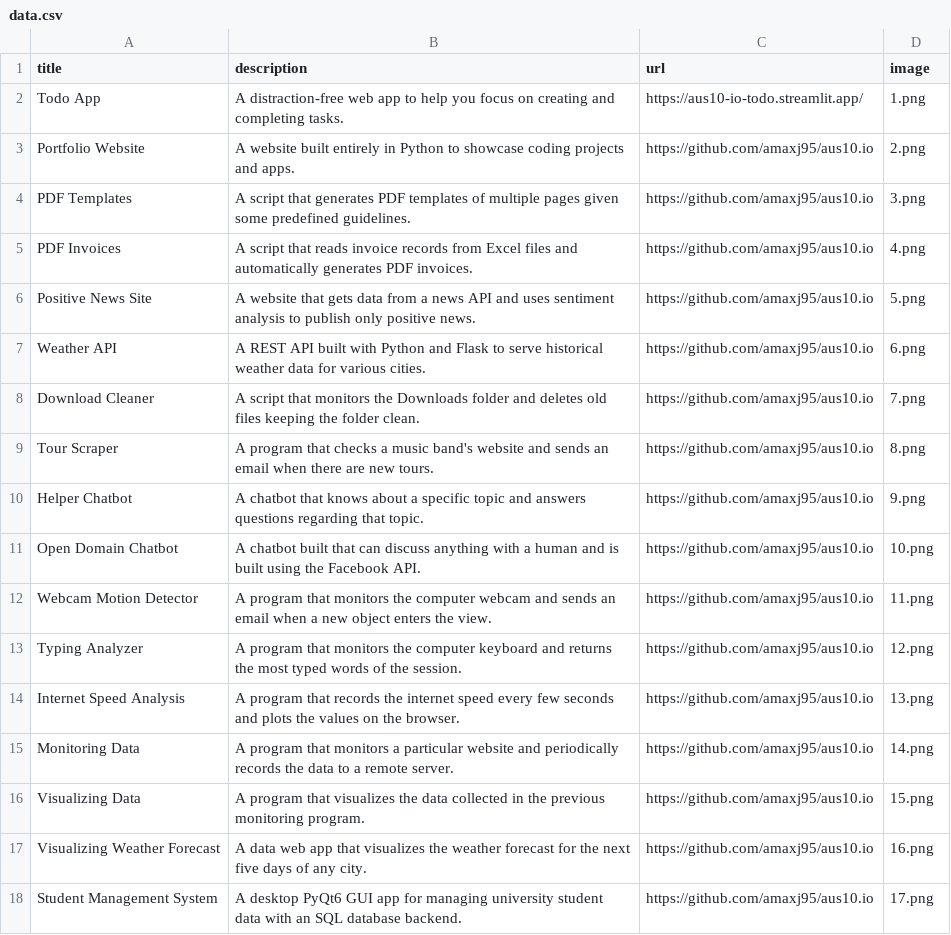
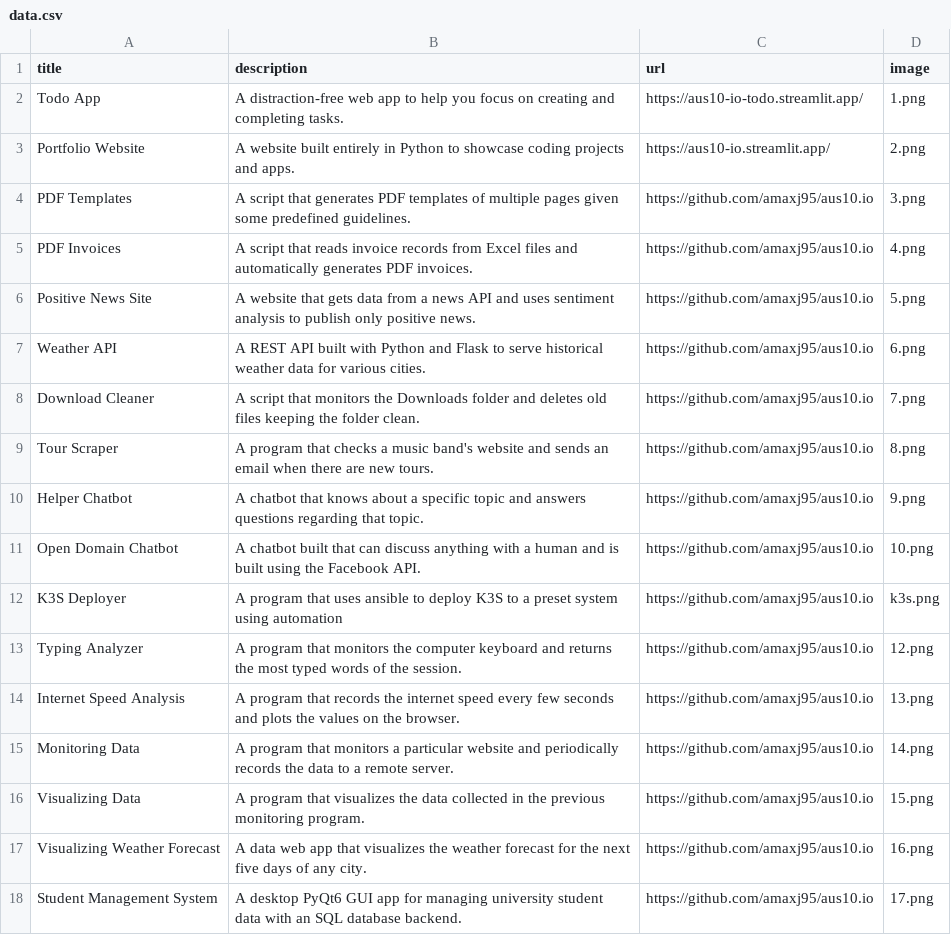
Before and after one commit to amaxj95/aus10.io, a CSV file: data.csv, drawn as a sheet; only a part is shown.

```diff
--- a/data.csv
+++ b/data.csv
@@ -2,3 +2,3 @@ title;description;url;image
 Todo App;A distraction-free web app to help you focus on creating and completing tasks.;https://aus10-io-todo.streamlit.app/;1.png
-Portfolio Website;A website built entirely in Python to showcase coding projects and apps.;https://github.com/amaxj95/aus10.io;2.png
+Portfolio Website;A website built entirely in Python to showcase coding projects and apps.;https://aus10-io.streamlit.app/;2.png
 PDF Templates;A script that generates PDF templates of multiple pages given some predefined guidelines.;https://github.com/amaxj95/aus10.io;3.png
@@ -11,3 +11,3 @@ Helper Chatbot;A chatbot that knows about a specific topic and answers questions
 Open Domain Chatbot;A chatbot built that can discuss anything with a human and is built using the Facebook API.;https://github.com/amaxj95/aus10.io;10.png
-Webcam Motion Detector;A program that monitors the computer webcam and sends an email when a new object enters the view.;https://github.com/amaxj95/aus10.io;11.png
+K3S Deployer;A program that uses ansible to deploy K3S to a preset system using automation;https://github.com/amaxj95/aus10.io;k3s.png
 Typing Analyzer;A program that monitors the computer keyboard and returns the most typed words of the session.;https://github.com/amaxj95/aus10.io;12.png
```
Also changed, not shown: 1 other file.
